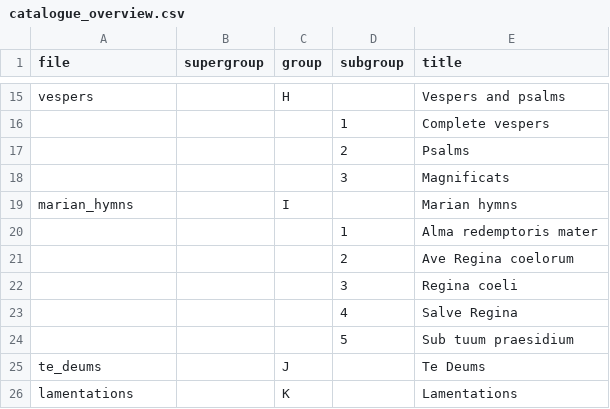
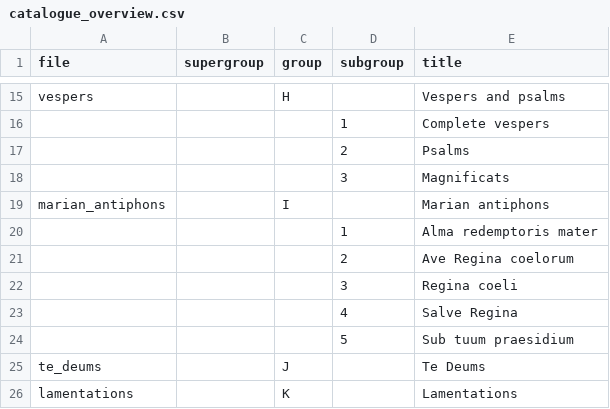
Before and after one commit to edition-esser-skala/werner-catalogue-of-works, a CSV file: data/catalogue_overview.csv, drawn as a sheet; only a part is shown, gaps mark what is left out.

Commit message:
renames group I to Marian antiphons

```diff
--- a/data/catalogue_overview.csv
+++ b/data/catalogue_overview.csv
@@ -18,3 +18,3 @@ vespers,,H,,Vespers and psalms
 ,,,3,Magnificats
-marian_hymns,,I,,Marian hymns
+marian_antiphons,,I,,Marian antiphons
 ,,,1,Alma redemptoris mater
```
Also changed, not shown: 1 other file.
